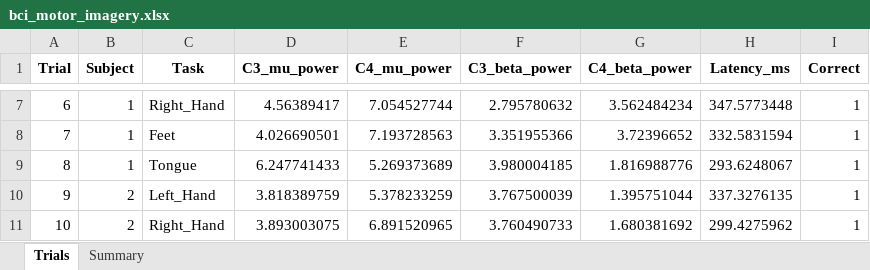
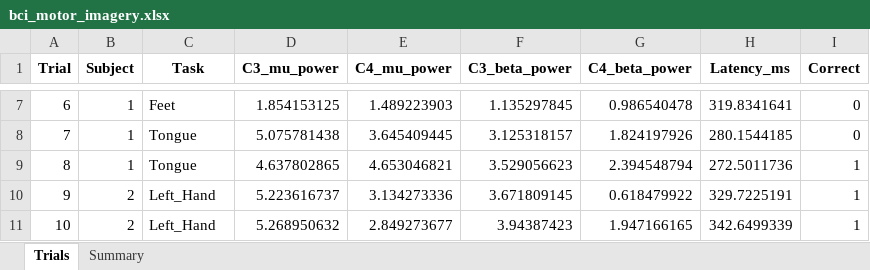
Before and after one commit to Talpeleggg/neuro-agent, an Excel workbook: test files/bci_motor_imagery.xlsx, sheet Trials, drawn as a sheet; only a part is shown, gaps mark what is left out; values as stored, in another font and other column widths than the file's, no borders; the diff covers the shown part only; the diff names each change by its address in the sheet, - before the commit and + after, or states it on an @@ line.

```diff
--- a/test files/bci_motor_imagery.xlsx (sheet Trials)
+++ b/test files/bci_motor_imagery.xlsx (sheet Trials)
-C7 (Task): Right_Hand
+C7 (Task): Feet
-D7 (C3_mu_power): 4.56389417
+D7 (C3_mu_power): 1.854153125
-E7 (C4_mu_power): 7.054527744
+E7 (C4_mu_power): 1.489223903
-F7 (C3_beta_power): 2.795780632
+F7 (C3_beta_power): 1.135297845
-G7 (C4_beta_power): 3.562484234
+G7 (C4_beta_power): 0.986540478
-H7 (Latency_ms): 347.5773448
+H7 (Latency_ms): 319.8341641
-I7:I8 (Correct): 1
+I7:I8 (Correct): 0
-C8 (Task): Feet
+C8 (Task): Tongue
-D8 (C3_mu_power): 4.026690501
+D8 (C3_mu_power): 5.075781438
-E8 (C4_mu_power): 7.193728563
+E8 (C4_mu_power): 3.645409445
-F8 (C3_beta_power): 3.351955366
+F8 (C3_beta_power): 3.125318157
-G8 (C4_beta_power): 3.72396652
+G8 (C4_beta_power): 1.824197926
-H8 (Latency_ms): 332.5831594
+H8 (Latency_ms): 280.1544185
-D9 (C3_mu_power): 6.247741433
+D9 (C3_mu_power): 4.637802865
-E9 (C4_mu_power): 5.269373689
+E9 (C4_mu_power): 4.653046821
-F9 (C3_beta_power): 3.980004185
+F9 (C3_beta_power): 3.529056623
-G9 (C4_beta_power): 1.816988776
+G9 (C4_beta_power): 2.394548794
-H9 (Latency_ms): 293.6248067
+H9 (Latency_ms): 272.5011736
-D10 (C3_mu_power): 3.818389759
+D10 (C3_mu_power): 5.223616737
-E10 (C4_mu_power): 5.378233259
+E10 (C4_mu_power): 3.134273336
-F10 (C3_beta_power): 3.767500039
+F10 (C3_beta_power): 3.671809145
-G10 (C4_beta_power): 1.395751044
+G10 (C4_beta_power): 0.618479922
-H10 (Latency_ms): 337.3276135
+H10 (Latency_ms): 329.7225191
-C11 (Task): Right_Hand
+C11 (Task): Left_Hand
-D11 (C3_mu_power): 3.893003075
+D11 (C3_mu_power): 5.268950632
-E11 (C4_mu_power): 6.891520965
+E11 (C4_mu_power): 2.849273677
-F11 (C3_beta_power): 3.760490733
+F11 (C3_beta_power): 3.94387423
-G11 (C4_beta_power): 1.680381692
+G11 (C4_beta_power): 1.947166165
-H11 (Latency_ms): 299.4275962
+H11 (Latency_ms): 342.6499339
```
Also changed, not shown: 462 edited cells elsewhere in this sheet, sheet Summary, 2 other files.
